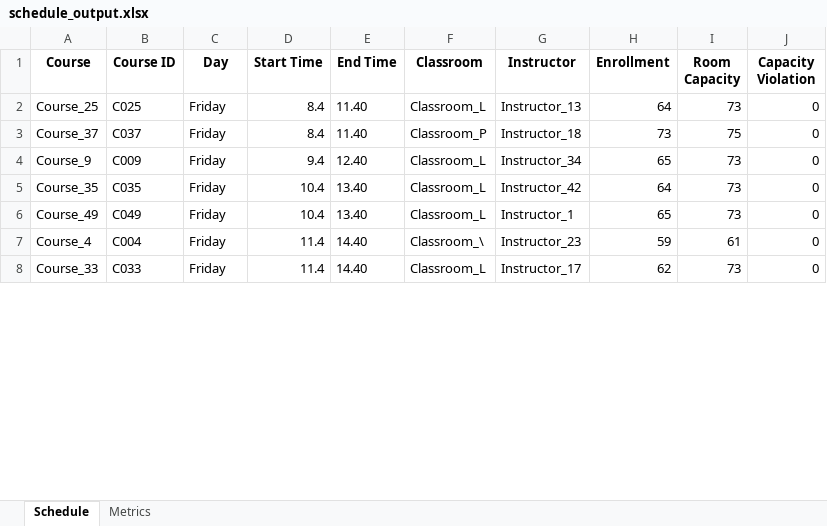
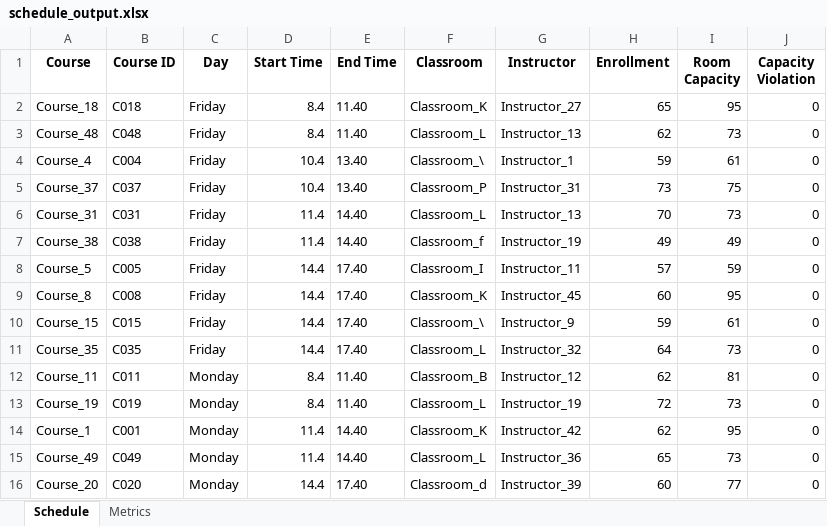
Before and after one commit to BatuhanElitok/GA_Schedule, an Excel workbook: schedule_output.xlsx, sheet Schedule, drawn as a sheet; only a part is shown; values as stored, in another font and other column widths than the file's, no borders; removed rows and columns are numbered as before the commit, all else as after; the diff covers the shown part only; the diff names each change by its address in the sheet, - before the commit and + after, or states it on an @@ line.

```diff
--- a/schedule_output.xlsx (sheet Schedule)
+++ b/schedule_output.xlsx (sheet Schedule)
+row 2: Course_18 | C018 | Friday | 8.4 | 11.40 | Classroom_K | Instructor_27 | 65 | 95 | 0
-A3 (Course): Course_25
+A3 (Course): Course_48
-B3 (Course ID): C025
+B3 (Course ID): C048
-H3 (Enrollment): 64
+H3 (Enrollment): 62
+row 4: Course_4 | C004 | Friday | 10.4 | 13.40 | Classroom_\ | Instructor_1 | 59 | 61 | 0
-D5 (Start Time): 8.4
+D5 (Start Time): 10.4
-E5 (End Time): 11.40
+E5 (End Time): 13.40
-G5 (Instructor): Instructor_18
+G5 (Instructor): Instructor_31
-A6 (Course): Course_9
+A6 (Course): Course_31
-B6 (Course ID): C009
+B6 (Course ID): C031
-D6 (Start Time): 9.4
+D6 (Start Time): 11.4
-E6 (End Time): 12.40
+E6 (End Time): 14.40
-G6 (Instructor): Instructor_34
+G6 (Instructor): Instructor_13
-H6 (Enrollment): 65
+H6 (Enrollment): 70
+row 7: Course_38 | C038 | Friday | 11.4 | 14.40 | Classroom_f | Instructor_19 | 49 | 49 | 0
+row 8: Course_5 | C005 | Friday | 14.4 | 17.40 | Classroom_I | Instructor_11 | 57 | 59 | 0
+row 9: Course_8 | C008 | Friday | 14.4 | 17.40 | Classroom_K | Instructor_45 | 60 | 95 | 0
+row 10: Course_15 | C015 | Friday | 14.4 | 17.40 | Classroom_\ | Instructor_9 | 59 | 61 | 0
-D11 (Start Time): 10.4
+D11 (Start Time): 14.4
-E11 (End Time): 13.40
+E11 (End Time): 17.40
-G11 (Instructor): Instructor_42
+G11 (Instructor): Instructor_32
+row 12: Course_11 | C011 | Monday | 8.4 | 11.40 | Classroom_B | Instructor_12 | 62 | 81 | 0
+row 13: Course_19 | C019 | Monday | 8.4 | 11.40 | Classroom_L | Instructor_19 | 72 | 73 | 0
+row 14: Course_1 | C001 | Monday | 11.4 | 14.40 | Classroom_K | Instructor_42 | 62 | 95 | 0
-C15 (Day): Friday
+C15 (Day): Monday
-D15 (Start Time): 10.4
+D15 (Start Time): 11.4
-E15 (End Time): 13.40
+E15 (End Time): 14.40
-G15 (Instructor): Instructor_1
+G15 (Instructor): Instructor_36
-row 7: Course_4 | C004 | Friday | 11.4 | 14.40 | Classroom_\ | Instructor_23 | 59 | 61 | 0
-row 8: Course_33 | C033 | Friday | 11.4 | 14.40 | Classroom_L | Instructor_17 | 62 | 73 | 0
+row 16: Course_20 | C020 | Monday | 14.4 | 17.40 | Classroom_d | Instructor_39 | 60 | 77 | 0
```
Also changed, not shown: 17 added rows, 25 removed rows and 82 edited cells elsewhere in this sheet, sheet Metrics, 1 other file.
